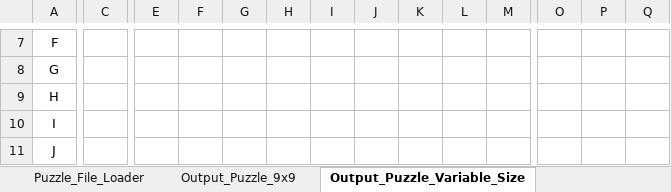
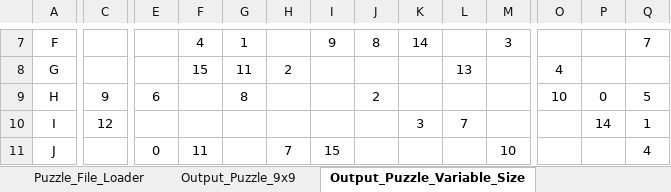
Before and after one commit to ZaydH/CS156, an Excel workbook: Assignment #3/Excel Sudoku Puzzle Generator.xlsm, sheet Output_Puzzle_Variable_Size, drawn as a sheet; only a part is shown, gaps mark what is left out; values as stored, in another font and other column widths than the file's, no borders; the diff covers the shown part only; the diff names each change by its address in the sheet, - before the commit and + after, or states it on an @@ line.

```diff
--- a/Assignment #3/Excel Sudoku Puzzle Generator.xlsm (sheet Output_Puzzle_Variable_Size)
+++ b/Assignment #3/Excel Sudoku Puzzle Generator.xlsm (sheet Output_Puzzle_Variable_Size)
-F7: (empty)
+F7: 4
-G7: (empty)
+G7: 1
-I7: (empty)
+I7: 9
-J7: (empty)
+J7: 8
-K7: (empty)
+K7: 14
-M7: (empty)
+M7: 3
-Q7: (empty)
+Q7: 7
-F8: (empty)
+F8: 15
-G8: (empty)
+G8: 11
-H8: (empty)
+H8: 2
-L8: (empty)
+L8: 13
-O8: (empty)
+O8: 4
-C9: (empty)
+C9: 9
-E9: (empty)
+E9: 6
-G9: (empty)
+G9: 8
-J9: (empty)
+J9: 2
-O9: (empty)
+O9: 10
-P9: (empty)
+P9: 0
-Q9: (empty)
+Q9: 5
-C10: (empty)
+C10: 12
-K10: (empty)
+K10: 3
-L10: (empty)
+L10: 7
-P10: (empty)
+P10: 14
-Q10: (empty)
+Q10: 1
-E11: (empty)
+E11: 0
-F11: (empty)
+F11: 11
-H11: (empty)
+H11: 7
-I11: (empty)
+I11: 15
-M11: (empty)
+M11: 10
-Q11: (empty)
+Q11: 4
```
Also changed, not shown: 66 edited cells elsewhere in this sheet, 4 other files.
